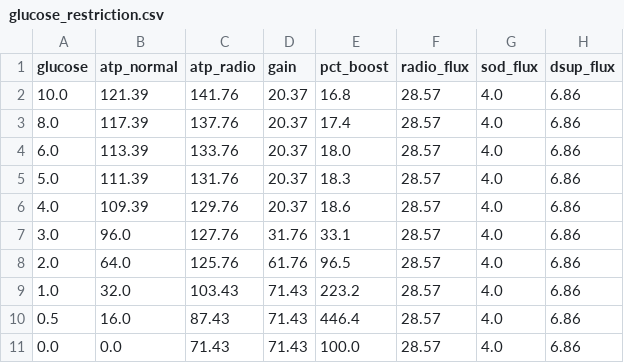
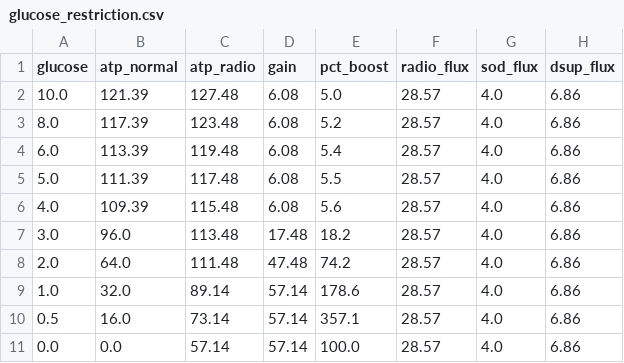
Before and after one commit to adam-jfkhs/Radiotrophic-Human-Cell-Metabolism, a CSV file: glucose_restriction.csv, drawn as a sheet.

```diff
--- a/glucose_restriction.csv
+++ b/glucose_restriction.csv
@@ -1,11 +1,11 @@
 glucose,atp_normal,atp_radio,gain,pct_boost,radio_flux,sod_flux,dsup_flux
-10.0,121.39,141.76,20.37,16.8,28.57,4.0,6.86
-8.0,117.39,137.76,20.37,17.4,28.57,4.0,6.86
-6.0,113.39,133.76,20.37,18.0,28.57,4.0,6.86
-5.0,111.39,131.76,20.37,18.3,28.57,4.0,6.86
-4.0,109.39,129.76,20.37,18.6,28.57,4.0,6.86
-3.0,96.0,127.76,31.76,33.1,28.57,4.0,6.86
-2.0,64.0,125.76,61.76,96.5,28.57,4.0,6.86
-1.0,32.0,103.43,71.43,223.2,28.57,4.0,6.86
-0.5,16.0,87.43,71.43,446.4,28.57,4.0,6.86
-0.0,0.0,71.43,71.43,100.0,28.57,4.0,6.86
+10.0,121.39,127.48,6.08,5.0,28.57,4.0,6.86
+8.0,117.39,123.48,6.08,5.2,28.57,4.0,6.86
+6.0,113.39,119.48,6.08,5.4,28.57,4.0,6.86
+5.0,111.39,117.48,6.08,5.5,28.57,4.0,6.86
+4.0,109.39,115.48,6.08,5.6,28.57,4.0,6.86
+3.0,96.0,113.48,17.48,18.2,28.57,4.0,6.86
+2.0,64.0,111.48,47.48,74.2,28.57,4.0,6.86
+1.0,32.0,89.14,57.14,178.6,28.57,4.0,6.86
+0.5,16.0,73.14,57.14,357.1,28.57,4.0,6.86
+0.0,0.0,57.14,57.14,100.0,28.57,4.0,6.86
```
Also changed, not shown: ablation.csv, combined_stress.csv, 7 other files.
